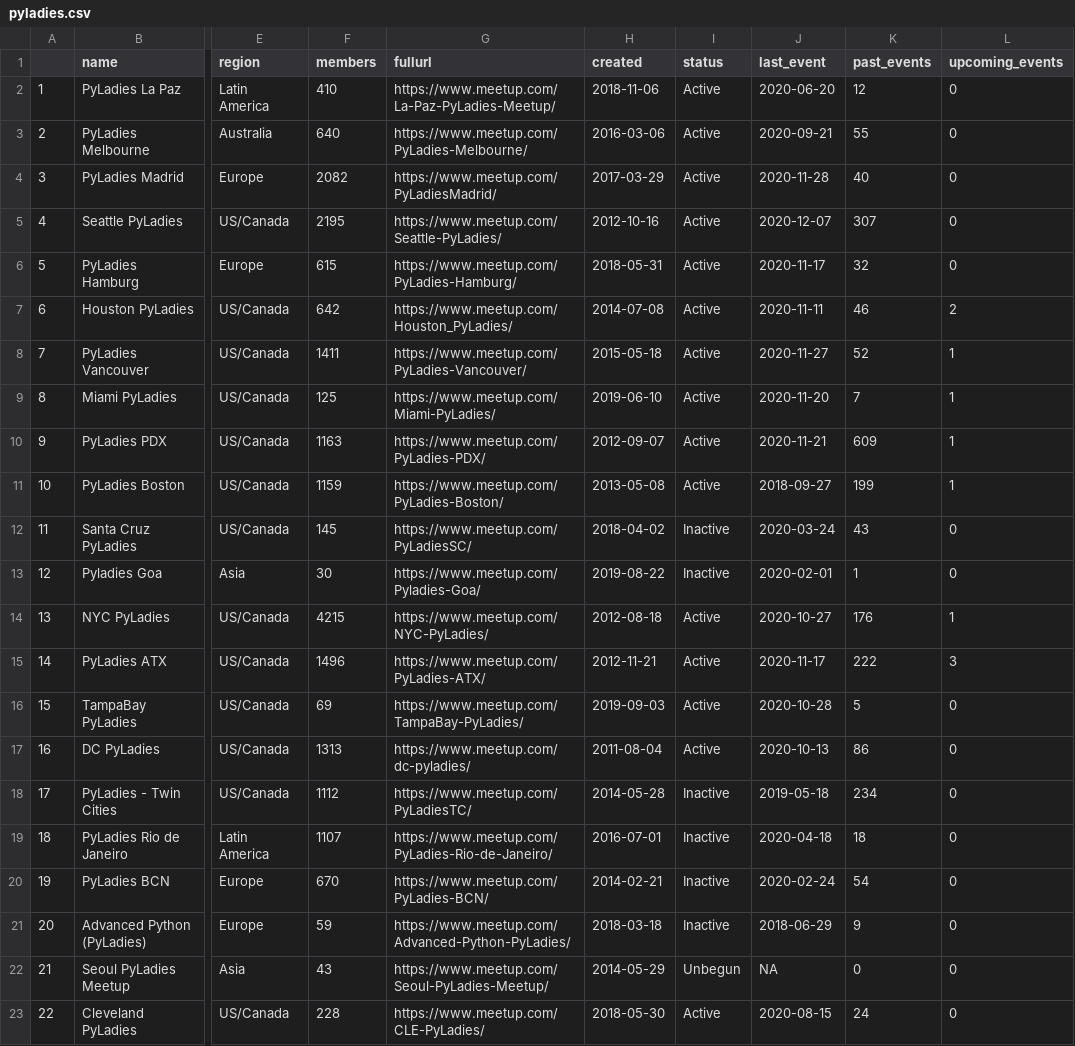
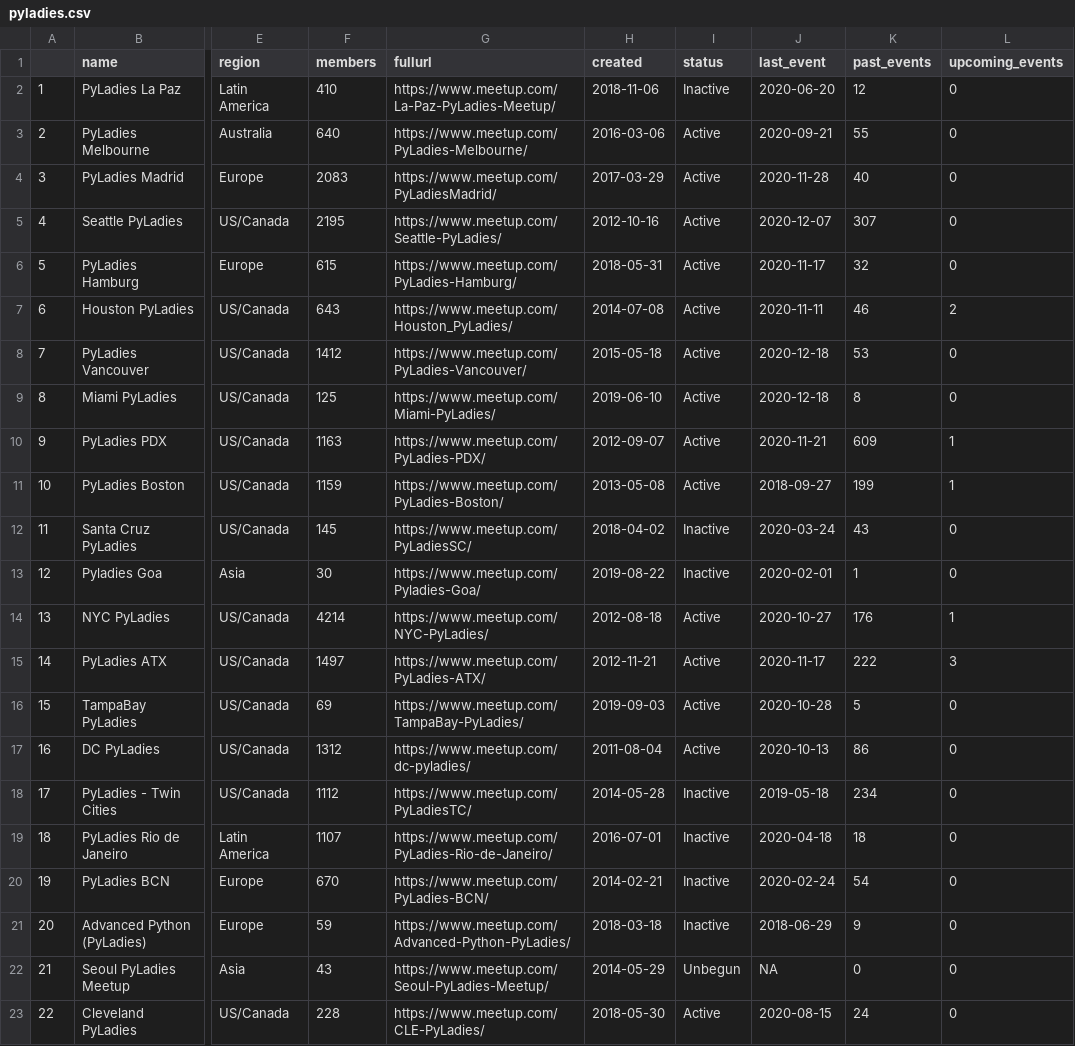
Before and after one commit to py-community/pyladies, a CSV file: docs/data/pyladies.csv, drawn as a sheet; only a part is shown, gaps mark what is left out; the diff covers the shown part only; the diff names each change by its address in the sheet, - before the commit and + after, or states it on an @@ line.

```diff
--- a/docs/data/pyladies.csv
+++ b/docs/data/pyladies.csv
-I2 (status): Active
+I2 (status): Inactive
-F4 (members): 2082
+F4 (members): 2083
-F7 (members): 642
+F7 (members): 643
-F8 (members): 1411
+F8 (members): 1412
-J8 (last_event): 2020-11-27
+J8 (last_event): 2020-12-18
-K8 (past_events): 52
+K8 (past_events): 53
-L8:L9 (upcoming_events): 1
+L8:L9 (upcoming_events): 0
-J9 (last_event): 2020-11-20
+J9 (last_event): 2020-12-18
-K9 (past_events): 7
+K9 (past_events): 8
-F14 (members): 4215
+F14 (members): 4214
-F15 (members): 1496
+F15 (members): 1497
-F17 (members): 1313
+F17 (members): 1312
```
Also changed, not shown: 29 edited cells elsewhere in this file, docs/data/pyladies_hosts.csv, 3 other files.
